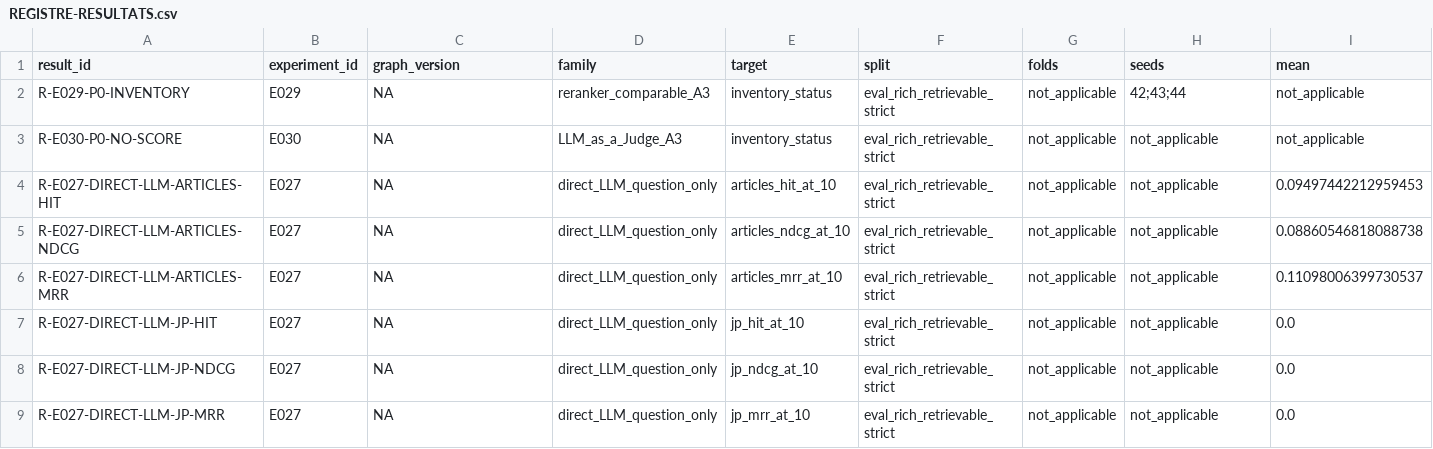
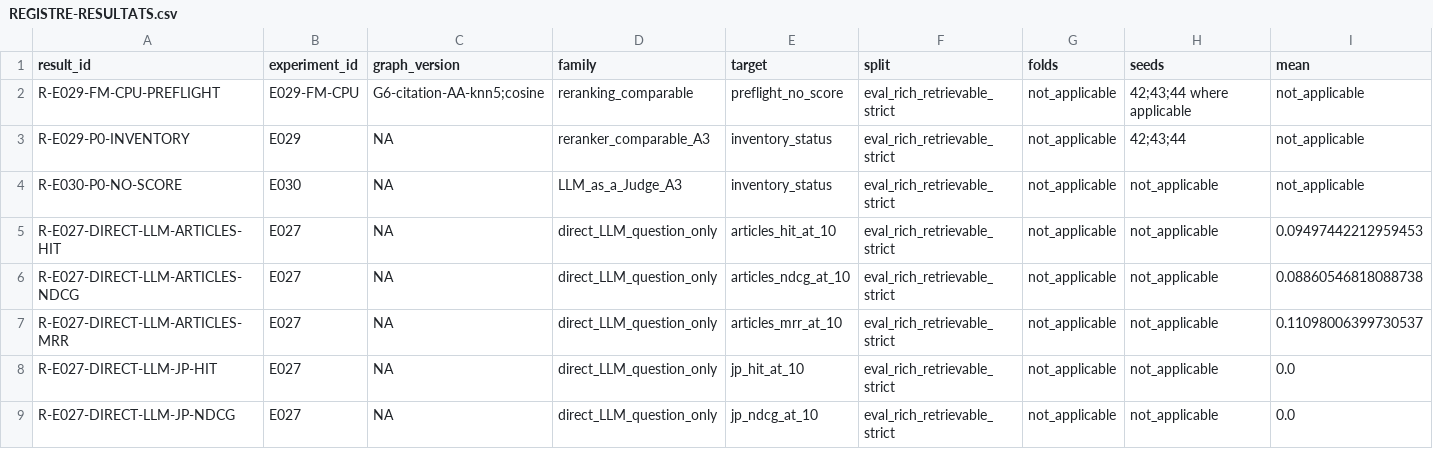
Before and after one commit to matt-kaep/legal_knowledge_graph, a CSV file: 01-Projet/paper-control/REGISTRE-RESULTATS.csv, drawn as a sheet; only a part is shown; the shorter side is filled out with more unchanged rows; rows hold the shown columns only; the diff names each change by its address in the sheet, - before the commit and + after, or states it on an @@ line.

```diff
--- a/01-Projet/paper-control/REGISTRE-RESULTATS.csv
+++ b/01-Projet/paper-control/REGISTRE-RESULTATS.csv
+row 2: R-E029-FM-CPU-PREFLIGHT | E029-FM-CPU | G6-citation-AA-knn5;cosine | reranking_comparable | preflight_no_score | eval_rich_retrievable_strict | not_applicable | 42;43;44 where applicable | not_applicable
```
Also changed, not shown: 01-Projet/paper-control/REGISTRE-EXPERIENCES.csv, 2 other files.
